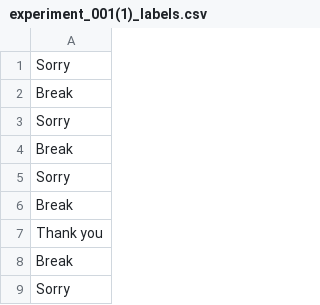
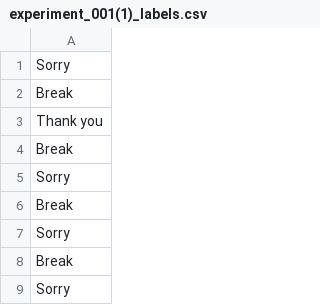
Before and after one commit to wooyong8969/2025SignLanguageBCI, a CSV file: current_experiments/DATA/processed/experiment_001/experiment_001(1)_labels.csv, drawn as a sheet; only a part is shown; the shorter side is filled out with more unchanged rows; the diff names each change by its address in the sheet, - before the commit and + after, or states it on an @@ line.

```diff
--- a/current_experiments/DATA/processed/experiment_001/experiment_001(1)_labels.csv
+++ b/current_experiments/DATA/processed/experiment_001/experiment_001(1)_labels.csv
-row 3: Sorry
-row 4: Break
-row 5: Sorry
-row 6: Break
```
Also changed, not shown: current_experiments/DATA/processed/experiment_001/experiment_001(1-5)_labels.csv, current_experiments/DATA/processed/experiment_001/experiment_001(1-8)_labels.csv, 33 other files.
